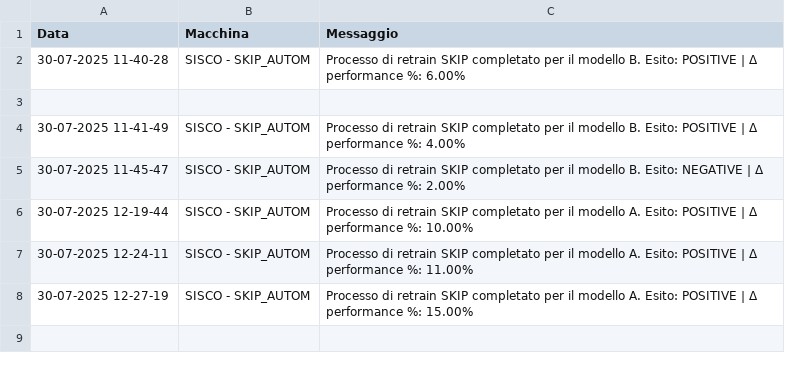
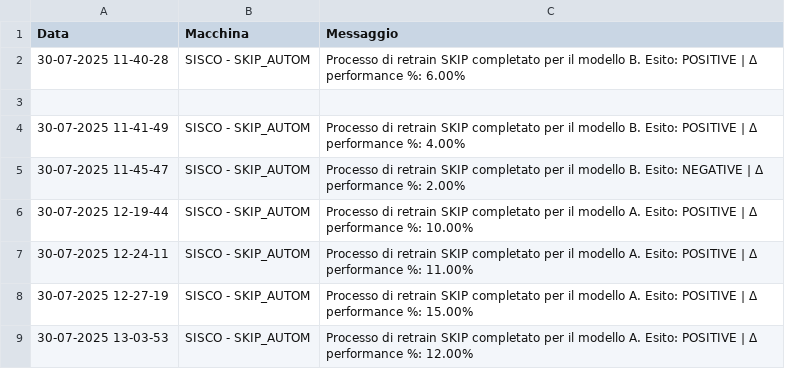
Before and after one commit to SkipAlarm/SkipAutomationAlarm, a CSV file: retrain_automation_records.csv, drawn as a sheet.

Commit message:
Retrain process for SKIP has finished for model A on machine: SISCO - SKIP_AUTOM

```diff
--- a/retrain_automation_records.csv
+++ b/retrain_automation_records.csv
@@ -8 +8,2 @@ Data, Macchina, Messaggio
 30-07-2025 12-27-19,SISCO - SKIP_AUTOM,Processo di retrain SKIP completato per il modello A. Esito: POSITIVE | Δ performance %: 15.00%
+30-07-2025 13-03-53,SISCO - SKIP_AUTOM,Processo di retrain SKIP completato per il modello A. Esito: POSITIVE | Δ performance %: 12.00%
```
